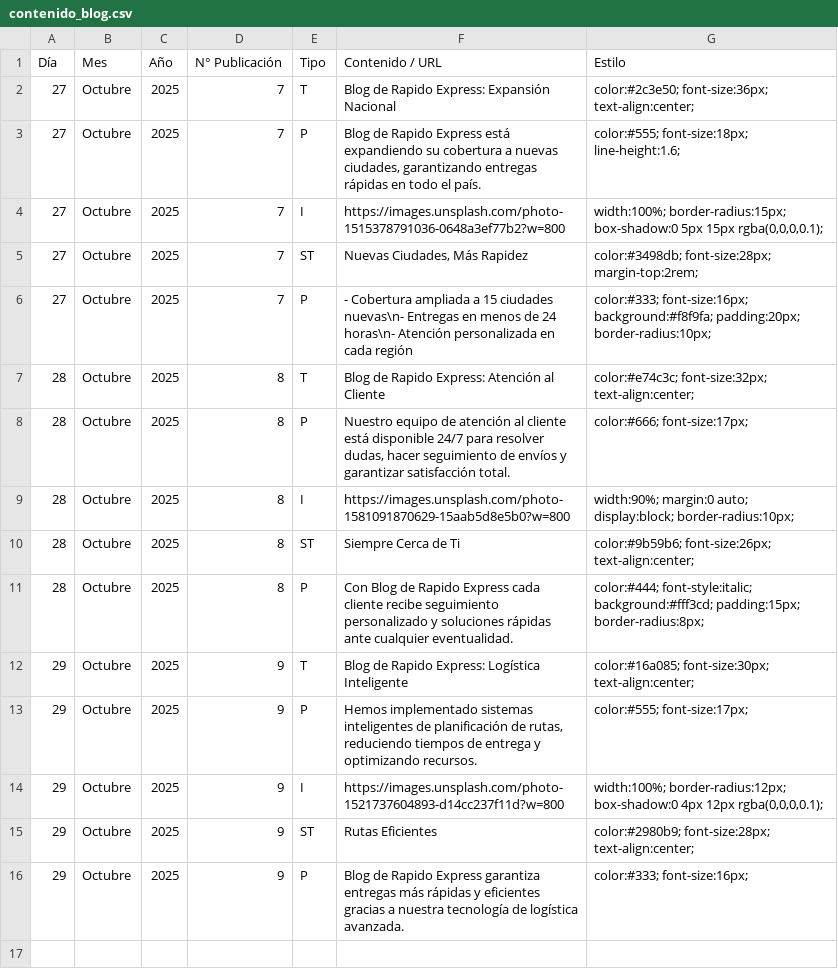
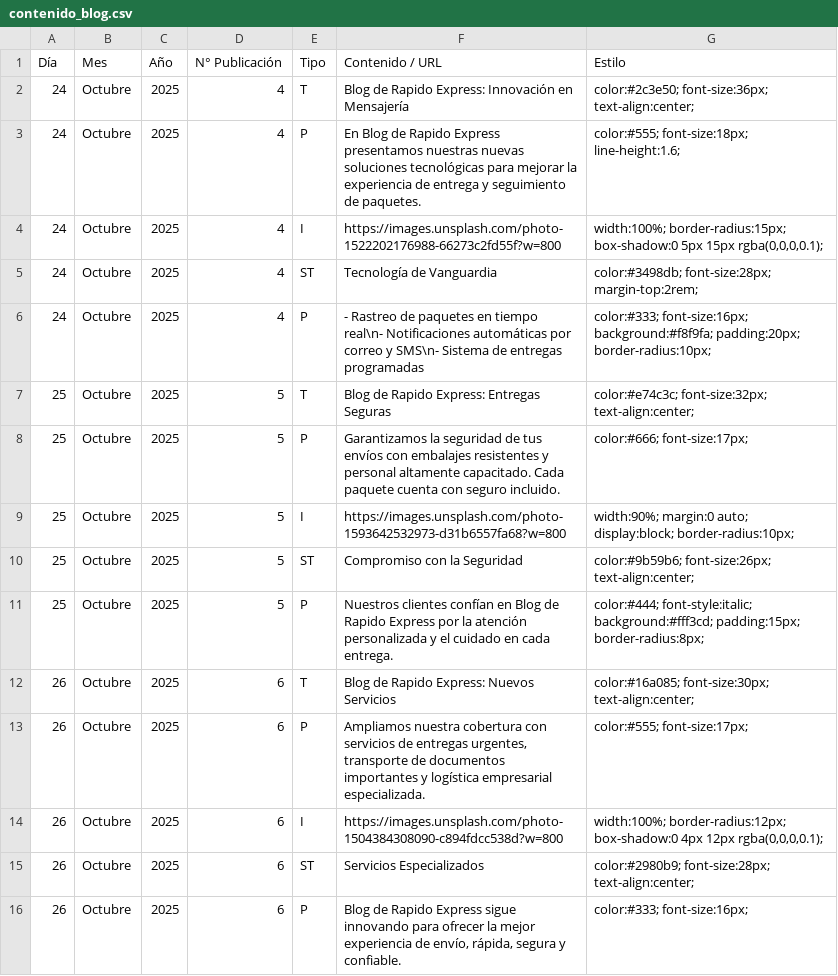
Before and after one commit to Luis11082003/BlogExpress, a CSV file: data/contenido_blog.csv, drawn as a sheet.

```diff
--- a/data/contenido_blog.csv
+++ b/data/contenido_blog.csv
@@ -1,16 +1,16 @@
 Día,Mes,Año,N° Publicación,Tipo,Contenido / URL,Estilo
-27,Octubre,2025,7,T,"Blog de Rapido Express: Expansión Nacional","color:#2c3e50; font-size:36px; text-align:center;"
-27,Octubre,2025,7,P,"Blog de Rapido Express está expandiendo su cobertura a nuevas ciudades, garantizando entregas rápidas en todo el país.","color:#555; font-size:18px; line-height:1.6;"
-27,Octubre,2025,7,I,https://images.unsplash.com/photo-1515378791036-0648a3ef77b2?w=800,"width:100%; border-radius:15px; box-shadow:0 5px 15px rgba(0,0,0,0.1);"
-27,Octubre,2025,7,ST,"Nuevas Ciudades, Más Rapidez","color:#3498db; font-size:28px; margin-top:2rem;"
-27,Octubre,2025,7,P,"- Cobertura ampliada a 15 ciudades nuevas\n- Entregas en menos de 24 horas\n- Atención personalizada en cada región","color:#333; font-size:16px; background:#f8f9fa; padding:20px; border-radius:10px;"
-28,Octubre,2025,8,T,"Blog de Rapido Express: Atención al Cliente","color:#e74c3c; font-size:32px; text-align:center;"
-28,Octubre,2025,8,P,"Nuestro equipo de atención al cliente está disponible 24/7 para resolver dudas, hacer seguimiento de envíos y garantizar satisfacción total.","color:#666; font-size:17px;"
-28,Octubre,2025,8,I,https://images.unsplash.com/photo-1581091870629-15aab5d8e5b0?w=800,"width:90%; margin:0 auto; display:block; border-radius:10px;"
-28,Octubre,2025,8,ST,"Siempre Cerca de Ti","color:#9b59b6; font-size:26px; text-align:center;"
-28,Octubre,2025,8,P,"Con Blog de Rapido Express cada cliente recibe seguimiento personalizado y soluciones rápidas ante cualquier eventualidad.","color:#444; font-style:italic; background:#fff3cd; padding:15px; border-radius:8px;"
-29,Octubre,2025,9,T,"Blog de Rapido Express: Logística Inteligente","color:#16a085; font-size:30px; text-align:center;"
-29,Octubre,2025,9,P,"Hemos implementado sistemas inteligentes de planificación de rutas, reduciendo tiempos de entrega y optimizando recursos.","color:#555; font-size:17px;"
-29,Octubre,2025,9,I,https://images.unsplash.com/photo-1521737604893-d14cc237f11d?w=800,"width:100%; border-radius:12px; box-shadow:0 4px 12px rgba(0,0,0,0.1);"
-29,Octubre,2025,9,ST,"Rutas Eficientes","color:#2980b9; font-size:28px; text-align:center;"
-29,Octubre,2025,9,P,"Blog de Rapido Express garantiza entregas más rápidas y eficientes gracias a nuestra tecnología de logística avanzada.","color:#333; font-size:16px;"
+24,Octubre,2025,4,T,"Blog de Rapido Express: Innovación en Mensajería","color:#2c3e50; font-size:36px; text-align:center;"
+24,Octubre,2025,4,P,"En Blog de Rapido Express presentamos nuestras nuevas soluciones tecnológicas para mejorar la experiencia de entrega y seguimiento de paquetes.","color:#555; font-size:18px; line-height:1.6;"
+24,Octubre,2025,4,I,https://images.unsplash.com/photo-1522202176988-66273c2fd55f?w=800,"width:100%; border-radius:15px; box-shadow:0 5px 15px rgba(0,0,0,0.1);"
+24,Octubre,2025,4,ST,"Tecnología de Vanguardia","color:#3498db; font-size:28px; margin-top:2rem;"
+24,Octubre,2025,4,P,"- Rastreo de paquetes en tiempo real\n- Notificaciones automáticas por correo y SMS\n- Sistema de entregas programadas","color:#333; font-size:16px; background:#f8f9fa; padding:20px; border-radius:10px;"
+25,Octubre,2025,5,T,"Blog de Rapido Express: Entregas Seguras","color:#e74c3c; font-size:32px; text-align:center;"
+25,Octubre,2025,5,P,"Garantizamos la seguridad de tus envíos con embalajes resistentes y personal altamente capacitado. Cada paquete cuenta con seguro incluido.","color:#666; font-size:17px;"
+25,Octubre,2025,5,I,https://images.unsplash.com/photo-1593642532973-d31b6557fa68?w=800,"width:90%; margin:0 auto; display:block; border-radius:10px;"
+25,Octubre,2025,5,ST,"Compromiso con la Seguridad","color:#9b59b6; font-size:26px; text-align:center;"
+25,Octubre,2025,5,P,"Nuestros clientes confían en Blog de Rapido Express por la atención personalizada y el cuidado en cada entrega.","color:#444; font-style:italic; background:#fff3cd; padding:15px; border-radius:8px;"
+26,Octubre,2025,6,T,"Blog de Rapido Express: Nuevos Servicios","color:#16a085; font-size:30px; text-align:center;"
+26,Octubre,2025,6,P,"Ampliamos nuestra cobertura con servicios de entregas urgentes, transporte de documentos importantes y logística empresarial especializada.","color:#555; font-size:17px;"
+26,Octubre,2025,6,I,https://images.unsplash.com/photo-1504384308090-c894fdcc538d?w=800,"width:100%; border-radius:12px; box-shadow:0 4px 12px rgba(0,0,0,0.1);"
+26,Octubre,2025,6,ST,"Servicios Especializados","color:#2980b9; font-size:28px; text-align:center;"
+26,Octubre,2025,6,P,"Blog de Rapido Express sigue innovando para ofrecer la mejor experiencia de envío, rápida, segura y confiable.","color:#333; font-size:16px;"
```
Also changed, not shown: 4 other files.
